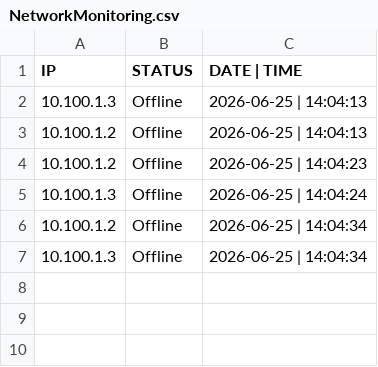
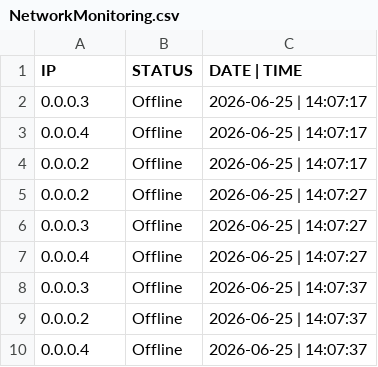
Before and after one commit to JoaoAugustoColassoHandocha/Network_Monitoring, a CSV file: NetworkMonitoring.csv, drawn as a sheet.

```diff
--- a/NetworkMonitoring.csv
+++ b/NetworkMonitoring.csv
@@ -1,7 +1,10 @@
 IP,STATUS,DATE | TIME
-10.100.1.3,Offline,2026-06-25 | 14:04:13
-10.100.1.2,Offline,2026-06-25 | 14:04:13
-10.100.1.2,Offline,2026-06-25 | 14:04:23
-10.100.1.3,Offline,2026-06-25 | 14:04:24
-10.100.1.2,Offline,2026-06-25 | 14:04:34
-10.100.1.3,Offline,2026-06-25 | 14:04:34
+0.0.0.3,Offline,2026-06-25 | 14:07:17
+0.0.0.4,Offline,2026-06-25 | 14:07:17
+0.0.0.2,Offline,2026-06-25 | 14:07:17
+0.0.0.2,Offline,2026-06-25 | 14:07:27
+0.0.0.3,Offline,2026-06-25 | 14:07:27
+0.0.0.4,Offline,2026-06-25 | 14:07:27
+0.0.0.3,Offline,2026-06-25 | 14:07:37
+0.0.0.2,Offline,2026-06-25 | 14:07:37
+0.0.0.4,Offline,2026-06-25 | 14:07:37
```
Also changed, not shown: 1 other file.
